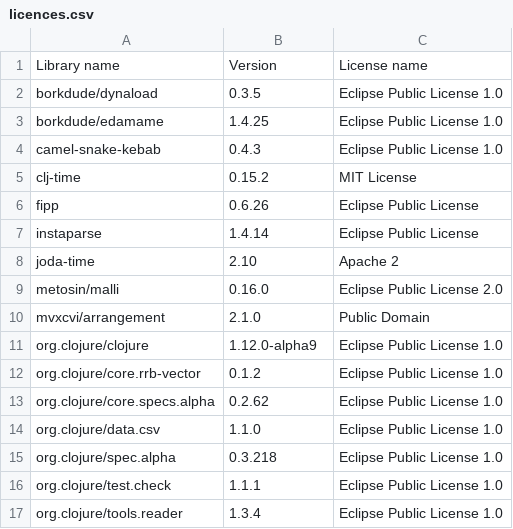
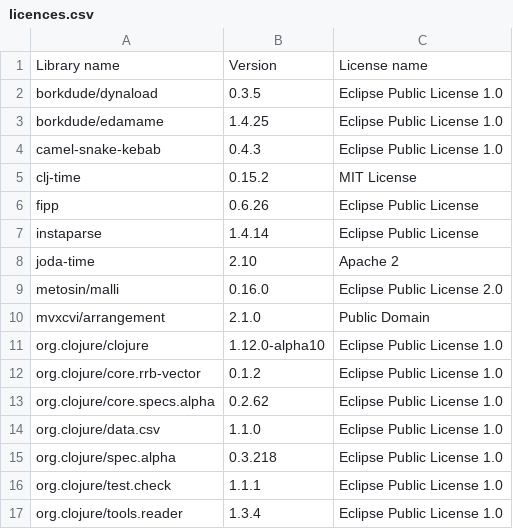
Before and after one commit to piotr-yuxuan/algo-calisthenics, a CSV file: doc/licences.csv, drawn as a sheet.

Commit message:
List dependency licences

```diff
--- a/doc/licences.csv
+++ b/doc/licences.csv
@@ -10,3 +10,3 @@ Library name,Version,License name
 "mvxcvi/arrangement","2.1.0","Public Domain"
-"org.clojure/clojure","1.12.0-alpha9","Eclipse Public License 1.0"
+"org.clojure/clojure","1.12.0-alpha10","Eclipse Public License 1.0"
 "org.clojure/core.rrb-vector","0.1.2","Eclipse Public License 1.0"
```
